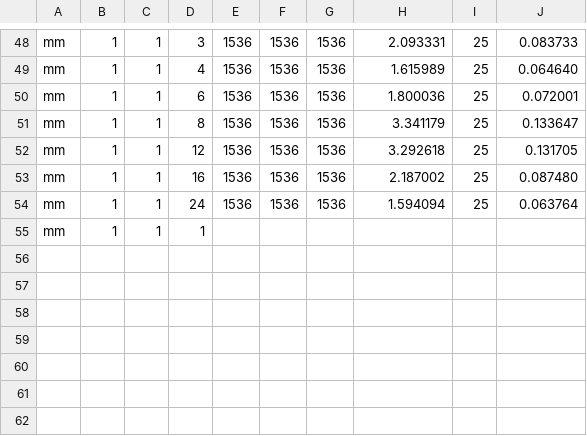
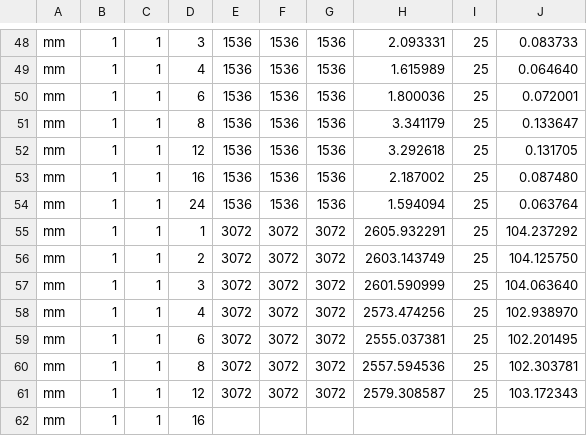
Before and after one commit to patrickgo29/jdsupercode, a CSV file: Results/mm_single_node.csv, drawn as a sheet; only a part is shown, gaps mark what is left out.

Commit message:
Adding current results

```diff
--- a/Results/mm_single_node.csv
+++ b/Results/mm_single_node.csv
@@ -54,2 +54,9 @@ mm, 1, 1, 16, 1536, 1536, 1536, 2.187002, 25, 0.087480
 mm, 1, 1, 24, 1536, 1536, 1536, 1.594094, 25, 0.063764
-mm, 1, 1, 1,
+mm, 1, 1, 1, 3072, 3072, 3072, 2605.932291, 25, 104.237292
+mm, 1, 1, 2, 3072, 3072, 3072, 2603.143749, 25, 104.125750
+mm, 1, 1, 3, 3072, 3072, 3072, 2601.590999, 25, 104.063640
+mm, 1, 1, 4, 3072, 3072, 3072, 2573.474256, 25, 102.938970
+mm, 1, 1, 6, 3072, 3072, 3072, 2555.037381, 25, 102.201495
+mm, 1, 1, 8, 3072, 3072, 3072, 2557.594536, 25, 102.303781
+mm, 1, 1, 12, 3072, 3072, 3072, 2579.308587, 25, 103.172343
+mm, 1, 1, 16,
```
Also changed, not shown: 1 other file.
